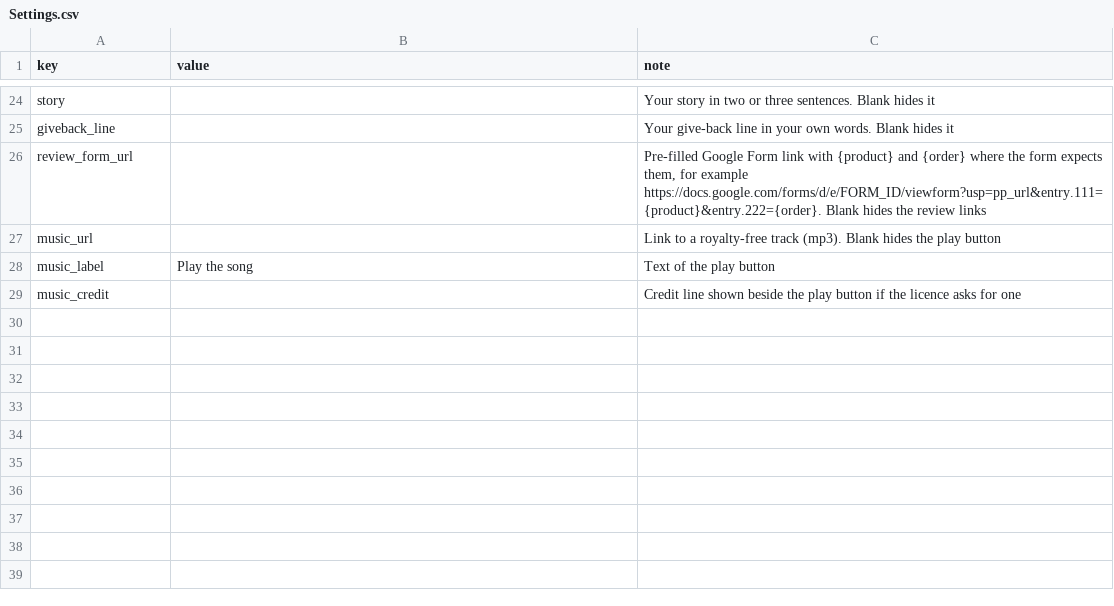
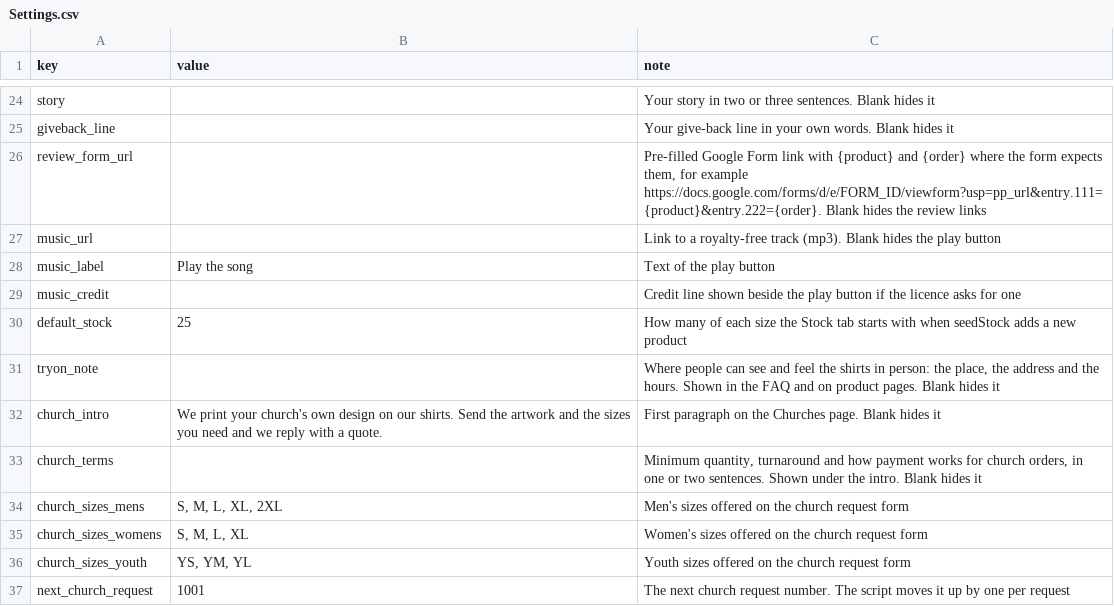
Before and after one commit to sunmoonron/faith-tee-demo, a CSV file: sheets/template/Settings.csv, drawn as a sheet; only a part is shown, gaps mark what is left out; the diff names each change by its address in the sheet, - before the commit and + after, or states it on an @@ line.

```diff
--- a/sheets/template/Settings.csv
+++ b/sheets/template/Settings.csv
+row 30: default_stock | 25 | How many of each size the Stock tab starts with when seedStock adds a new product
+row 31: tryon_note |  | Where people can see and feel the shirts in person: the place, the address and the hours. Shown in the FAQ and on product pages. Blank hides it
+row 32: church_intro | We print your church's own design on our shirts. Send the artwork and the sizes you need and we reply with a quote. | First paragraph on the Churches page. Blank hides it
+row 33: church_terms |  | Minimum quantity, turnaround and how payment works for church orders, in one or two sentences. Shown under the intro. Blank hides it
+row 34: church_sizes_mens | S, M, L, XL, 2XL | Men's sizes offered on the church request form
+row 35: church_sizes_womens | S, M, L, XL | Women's sizes offered on the church request form
+row 36: church_sizes_youth | YS, YM, YL | Youth sizes offered on the church request form
+row 37: next_church_request | 1001 | The next church request number. The script moves it up by one per request
```
Also changed, not shown: 11 other files.
